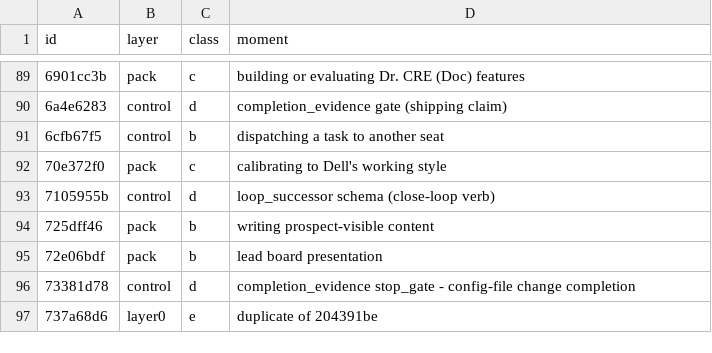
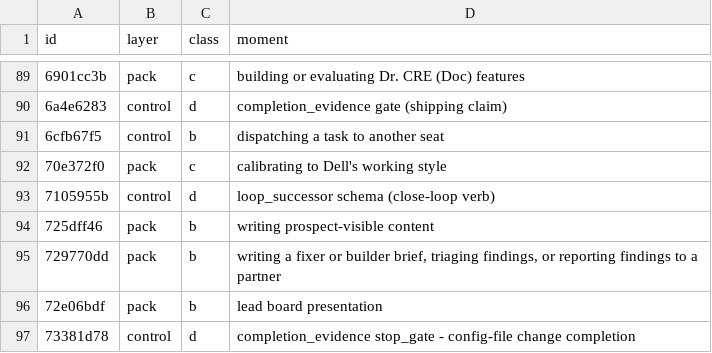
Before and after one commit to jbookout/carr-system, a CSV file: ops/config/rule-classification.v1.csv, drawn as a sheet; only a part is shown, gaps mark what is left out; the shorter side is filled out with more unchanged rows.

Commit message:
fix(rules): deliver and check every-finding repair coverage
Register the JIT route and generated class, test delivery before implementation,
and enforce complete declared findings manifests in briefs and PR reports.
Include the generated control catalog seed and exact post-merge lifecycle payloads.
Bless the coverage checker, CI invocation, and integrity checker together.

```diff
--- a/ops/config/rule-classification.v1.csv
+++ b/ops/config/rule-classification.v1.csv
@@ -94,2 +94,3 @@ id,layer,class,moment
 725dff46,pack,b,writing prospect-visible content
+729770dd,pack,b,"writing a fixer or builder brief, triaging findings, or reporting findings to a partner"
 72e06bdf,pack,b,lead board presentation
```
Also changed, not shown: 17 other files.
